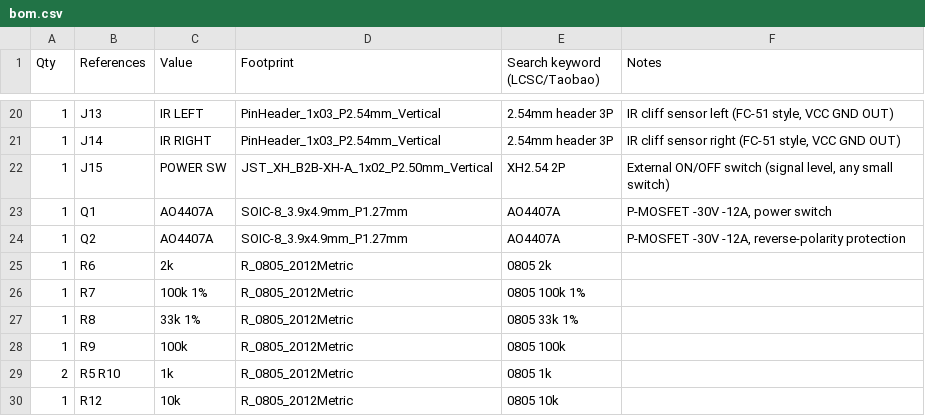
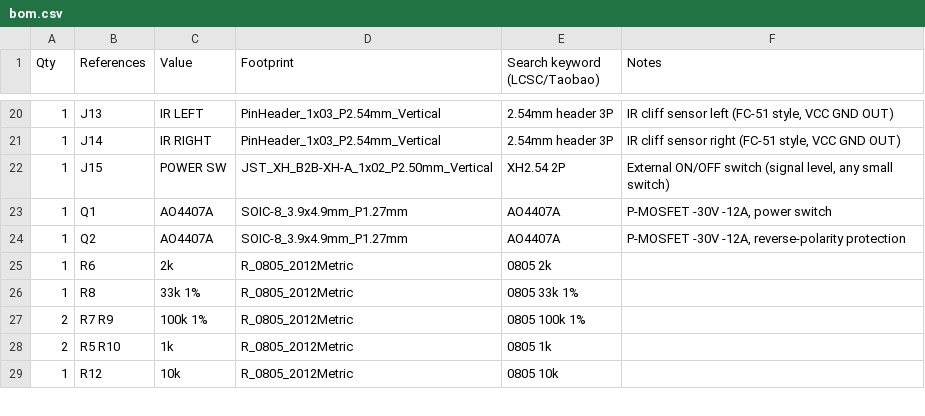
Before and after one commit to 1708018656-ship-it/-manbo-robot-dog, a CSV file: hardware/kicad/bom.csv, drawn as a sheet; only a part is shown, gaps mark what is left out; removed rows and columns are numbered as before the commit, all else as after; the diff names each change by its address in the sheet, - before the commit and + after, or states it on an @@ line.

```diff
--- a/hardware/kicad/bom.csv
+++ b/hardware/kicad/bom.csv
-row 26: 1 | R7 | 100k 1% | R_0805_2012Metric | 0805 100k 1%
-row 28: 1 | R9 | 100k | R_0805_2012Metric | 0805 100k
+row 27: 2 | R7 R9 | 100k 1% | R_0805_2012Metric | 0805 100k 1%
```
Also changed, not shown: 7 other files.
